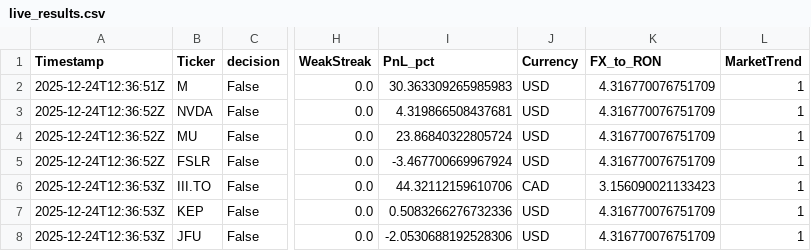
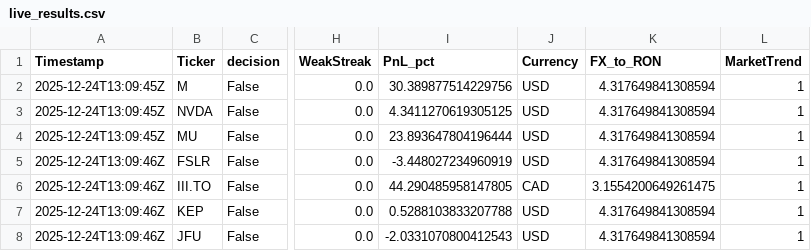
Before and after one commit to andrei1234D/GPT5_SELL, a CSV file: bot/live_results.csv, drawn as a sheet; only a part is shown, gaps mark what is left out; the diff names each change by its address in the sheet, - before the commit and + after, or states it on an @@ line.

Commit message:
Auto-update tracker + MT data [2025-12-24 13:09:46 UTC]

```diff
--- a/bot/live_results.csv
+++ b/bot/live_results.csv
-A2 (Timestamp): 2025-12-24T12:36:51Z
+A2 (Timestamp): 2025-12-24T13:09:45Z
-I2 (PnL_pct): 30.363309265985983
+I2 (PnL_pct): 30.389877514229756
-K2:K5 (FX_to_RON): 4.316770076751709
+K2:K5 (FX_to_RON): 4.317649841308594
-A3:A4 (Timestamp): 2025-12-24T12:36:52Z
+A3:A4 (Timestamp): 2025-12-24T13:09:45Z
-I3 (PnL_pct): 4.319866508437681
+I3 (PnL_pct): 4.3411270619305125
-I4 (PnL_pct): 23.86840322805724
+I4 (PnL_pct): 23.893647804196444
-A5 (Timestamp): 2025-12-24T12:36:52Z
+A5 (Timestamp): 2025-12-24T13:09:46Z
-I5 (PnL_pct): -3.467700669967924
+I5 (PnL_pct): -3.448027234960919
-A6:A8 (Timestamp): 2025-12-24T12:36:53Z
+A6:A8 (Timestamp): 2025-12-24T13:09:46Z
-I6 (PnL_pct): 44.32112159610706
+I6 (PnL_pct): 44.290485958147805
-K6 (FX_to_RON): 3.156090021133423
+K6 (FX_to_RON): 3.1554200649261475
-I7 (PnL_pct): 0.5083266276732336
+I7 (PnL_pct): 0.5288103833207788
-K7:K8 (FX_to_RON): 4.316770076751709
+K7:K8 (FX_to_RON): 4.317649841308594
-I8 (PnL_pct): -2.0530688192528306
+I8 (PnL_pct): -2.0331070800412543
```
Also changed, not shown: bot/LLM_data/input_llm/llm_predictions.csv, 1 other file.
